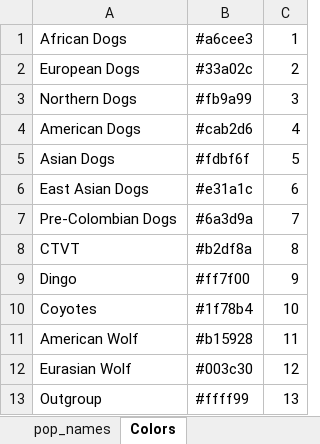
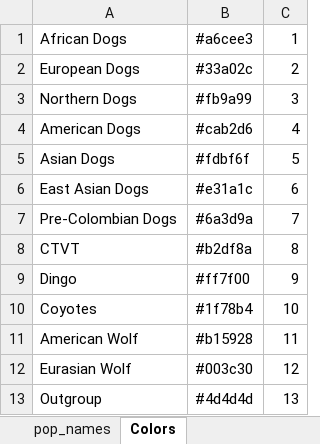
Before and after one commit to ekirving/ctvt_paper, an Excel workbook: pop_names.xlsx, sheet Colors, drawn as a sheet; values as stored, in another font and other column widths than the file's, no borders; the diff names each change by its address in the sheet, - before the commit and + after, or states it on an @@ line.

```diff
--- a/pop_names.xlsx (sheet Colors)
+++ b/pop_names.xlsx (sheet Colors)
-B13: #ffff99
+B13: #4d4d4d
```
Also changed, not shown: sheet pop_names, 4 other files.
